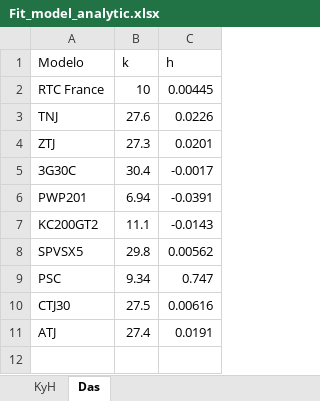
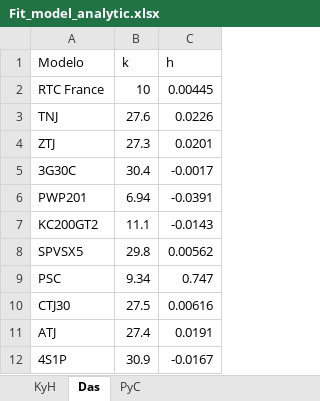
Before and after one commit to temisAP/Trabajos_GGE, an Excel workbook: Trabajo_2/Fit_model_analytic.xlsx, sheet Das, drawn as a sheet; values as stored, in another font and other column widths than the file's, no borders; the diff names each change by its address in the sheet, - before the commit and + after, or states it on an @@ line.

```diff
--- a/Trabajo_2/Fit_model_analytic.xlsx (sheet Das)
+++ b/Trabajo_2/Fit_model_analytic.xlsx (sheet Das)
+sheet tab: PyC
+row 12: 4S1P | 30.9 | -0.0167
```
Also changed, not shown: sheet KyH, 41 other files.
